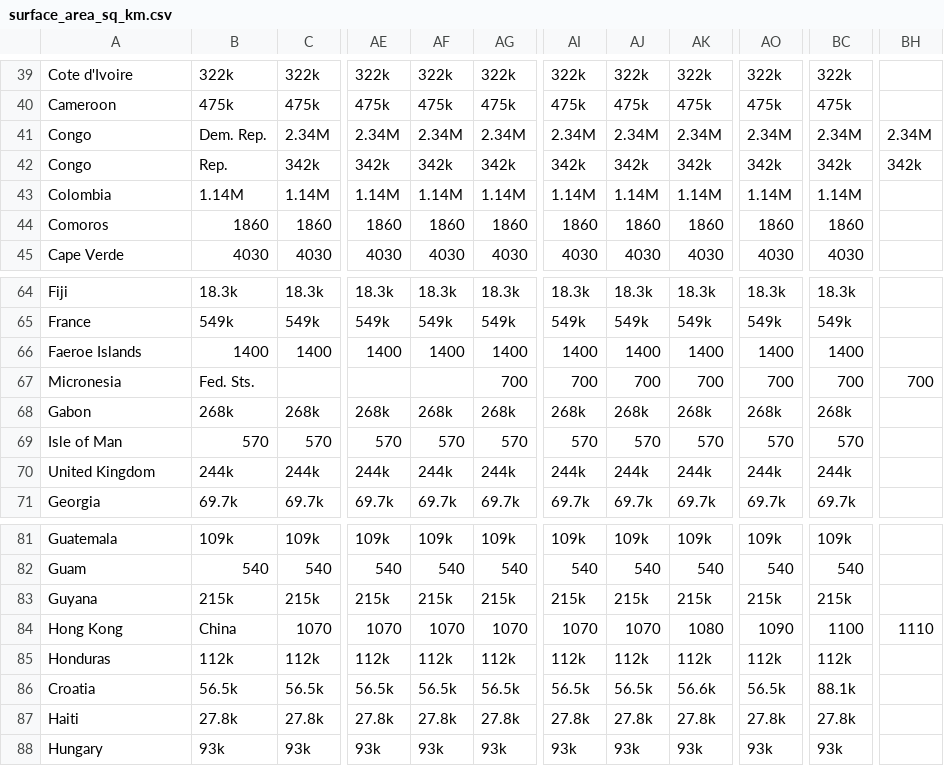
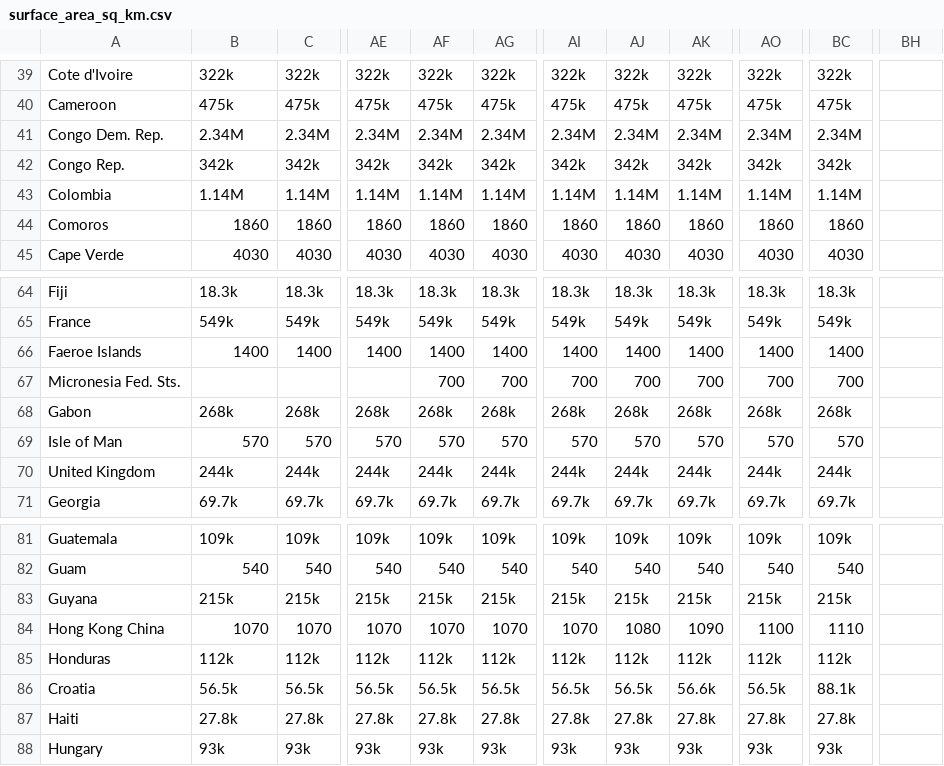
Before and after one commit to bsantanad/war-games, a CSV file: data/src/surface_area_sq_km.csv, drawn as a sheet; only a part is shown, gaps mark what is left out; the diff names each change by its address in the sheet, - before the commit and + after, or states it on an @@ line.

```diff
--- a/data/src/surface_area_sq_km.csv
+++ b/data/src/surface_area_sq_km.csv
-A41: Congo
+A41: Congo Dem. Rep.
-B41: Dem. Rep.
+B41: 2.34M
-BH41: 2.34M
+BH41: (empty)
-A42: Congo
+A42: Congo Rep.
-B42: Rep.
+B42: 342k
-BH42: 342k
+BH42: (empty)
-A67: Micronesia
+A67: Micronesia Fed. Sts.
-B67: Fed. Sts.
+B67: (empty)
-AF67: (empty)
+AF67: 700
-BH67: 700
+BH67: (empty)
-A84: Hong Kong
+A84: Hong Kong China
-B84: China
+B84: 1070
-AJ84: 1070
+AJ84: 1080
-AK84: 1080
+AK84: 1090
-AO84: 1090
+AO84: 1100
-BC84: 1100
+BC84: 1110
-BH84: 1110
+BH84: (empty)
```
Also changed, not shown: data/src/GLOB.SES.csv, data/src/income_per_person_gdppercapita_ppp_inflation_adjusted.csv, 7 other files.
